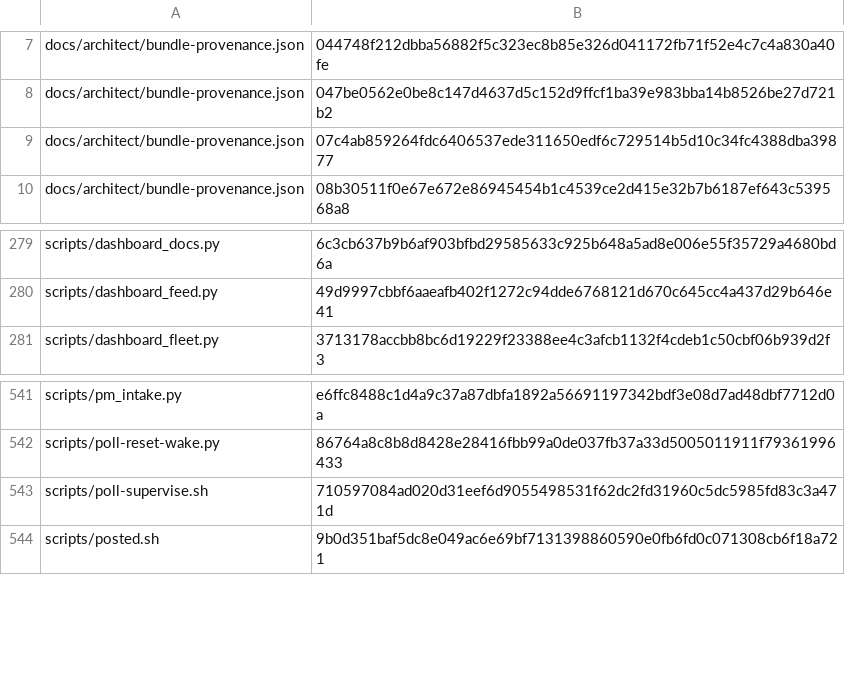
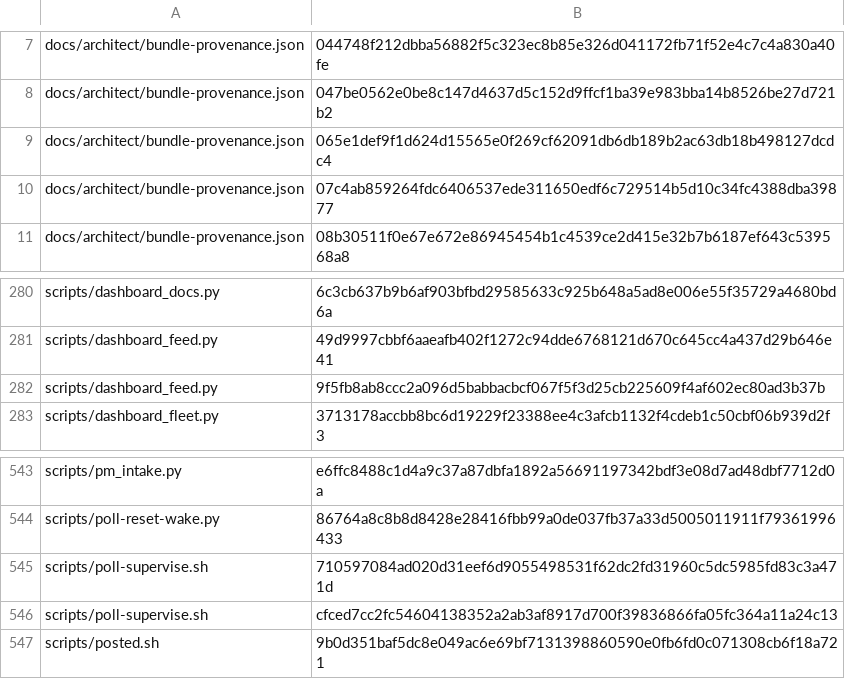
Before and after one commit to bobmatnyc/trusty-tools, a TSV file: crates/trusty-mpm/src/bin/tm/commands/fleet/seed_history.tsv, drawn as a sheet; only a part is shown, gaps mark what is left out; the diff names each change by its address in the sheet, - before the commit and + after, or states it on an @@ line.

```diff
--- a/crates/trusty-mpm/src/bin/tm/commands/fleet/seed_history.tsv
+++ b/crates/trusty-mpm/src/bin/tm/commands/fleet/seed_history.tsv
+row 9: docs/architect/bundle-provenance.json | 065e1def9f1d624d15565e0f269cf62091db6db189b2ac63db18b498127dcdc4
+row 282: scripts/dashboard_feed.py | 9f5fb8ab8ccc2a096d5babbacbcf067f5f3d25cb225609f4af602ec80ad3b37b
+row 546: scripts/poll-supervise.sh | cfced7cc2fc54604138352a2ab3af8917d700f39836866fa05fc364a11a24c13
```
Also changed, not shown: 9 other files.
